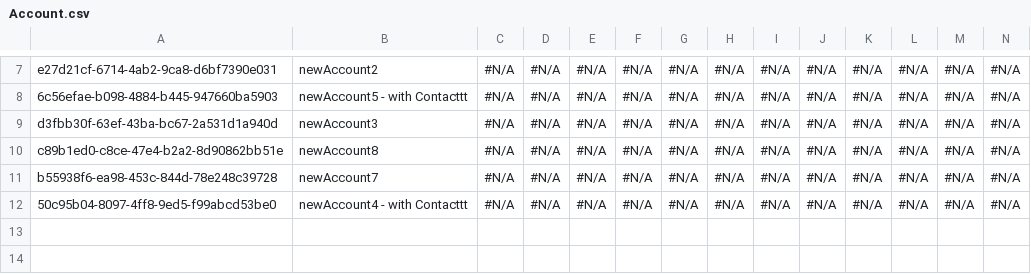
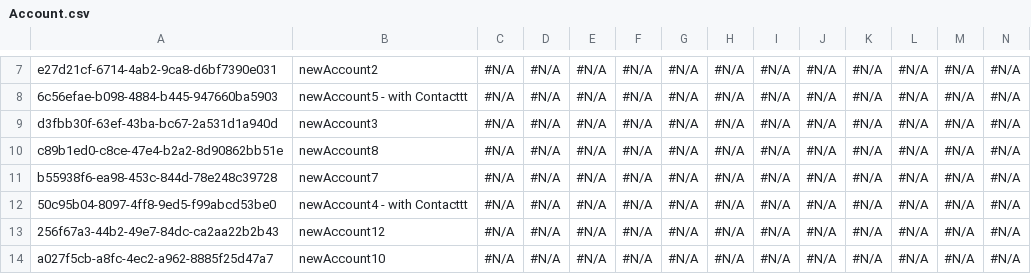
Before and after one commit to lzhdanovich/pm-6038, a CSV file: data123/Account.csv, drawn as a sheet; only a part is shown, gaps mark what is left out; rows hold the shown columns only; the diff names each change by its address in the sheet, - before the commit and + after, or states it on an @@ line.

Commit message:
vc setup

```diff
--- a/data123/Account.csv
+++ b/data123/Account.csv
+row 13: 256f67a3-44b2-49e7-84dc-ca2aa22b2b43 | newAccount12 | #N/A | #N/A | #N/A | #N/A | #N/A | #N/A | #N/A | #N/A | #N/A | #N/A | #N/A | #N/A
+row 14: a027f5cb-a8fc-4ec2-a962-8885f25d47a7 | newAccount10 | #N/A | #N/A | #N/A | #N/A | #N/A | #N/A | #N/A | #N/A | #N/A | #N/A | #N/A | #N/A
```
